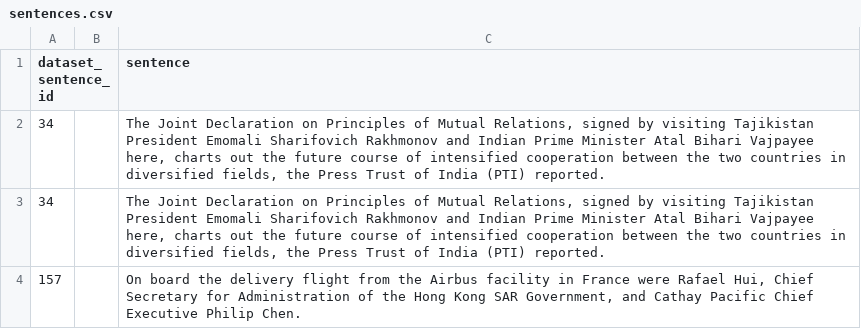
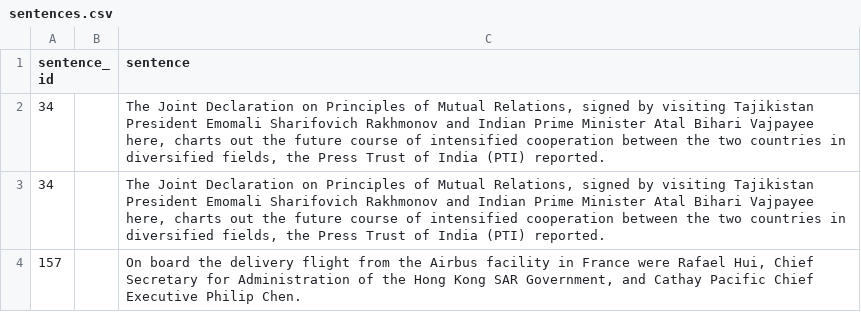
Before and after one commit to grbritz/riat, a CSV file: datasets/distant_supervision1/import/sentences.csv, drawn as a sheet; only a part is shown.

```diff
--- a/datasets/distant_supervision1/import/sentences.csv
+++ b/datasets/distant_supervision1/import/sentences.csv
@@ -1,2 +1,2 @@
-dataset_sentence_id;;sentence
+sentence_id;;sentence
 34;;The Joint Declaration on Principles of Mutual Relations, signed by visiting Tajikistan President Emomali Sharifovich Rakhmonov and Indian Prime Minister Atal Bihari Vajpayee here, charts out the future course of intensified cooperation between the two countries in diversified fields, the Press Trust of India (PTI) reported.
```
Also changed, not shown: 6 other files.
